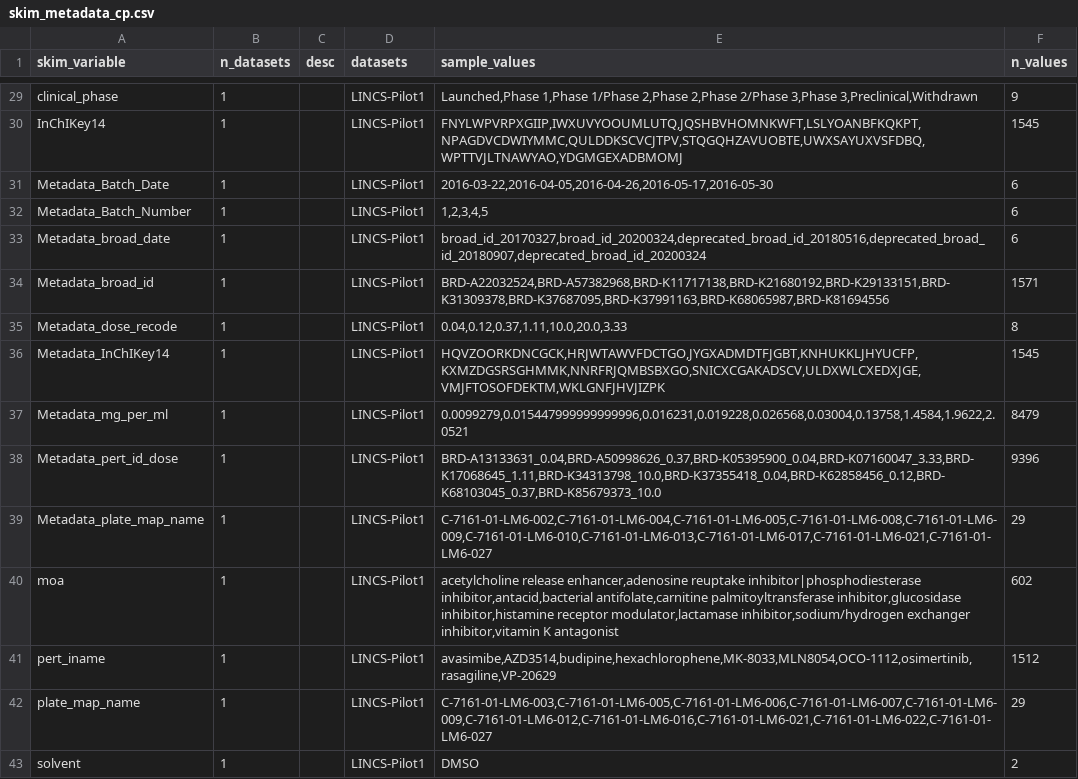
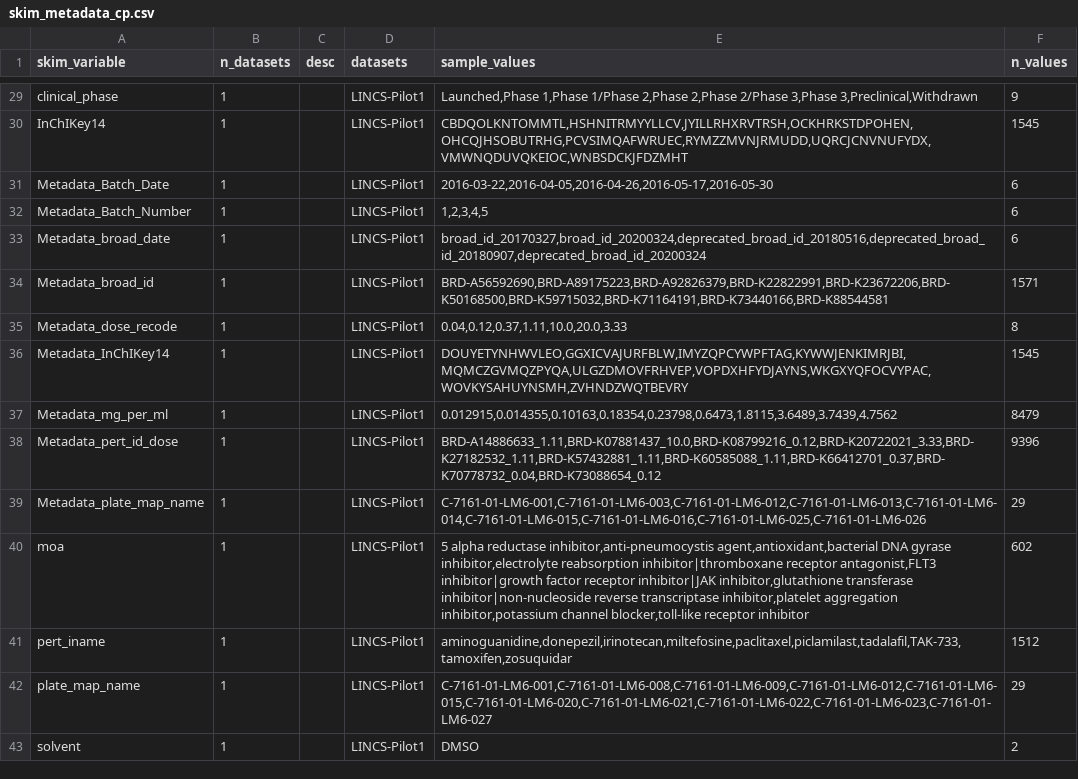
Before and after one commit to carpenter-singh-lab/2022_Haghighi_NatureMethods, a CSV file: metadata/output/skim_metadata_cp.csv, drawn as a sheet; only a part is shown, gaps mark what is left out; the diff covers the shown part only; the diff names each change by its address in the sheet, - before the commit and + after, or states it on an @@ line.

```diff
--- a/metadata/output/skim_metadata_cp.csv
+++ b/metadata/output/skim_metadata_cp.csv
-E30 (sample_values): FNYLWPVRPXGIIP,IWXUVYOOUMLUTQ,JQSHBVHOMNKWFT,LSLYOANBFKQKPT,NPAGDVCDWIYMMC,QULDDKSCVCJTPV,STQGQHZAVUOBTE,UWXSAYUXVSFDBQ,WPTTVJLTNAWYAO,YDGMGEXADBMOMJ
+E30 (sample_values): CBDQOLKNTOMMTL,HSHNITRMYYLLCV,JYILLRHXRVTRSH,OCKHRKSTDPOHEN,OHCQJHSOBUTRHG,PCVSIMQAFWRUEC,RYMZZMVNJRMUDD,UQRCJCNVNUFYDX,VMWNQDUVQKEIOC,WNBSDCKJFDZMHT
-E34 (sample_values): BRD-A22032524,BRD-A57382968,BRD-K11717138,BRD-K21680192,BRD-K29133151,BRD-K31309378,BRD-K37687095,BRD-K37991163,BRD-K68065987,BRD-K81694556
+E34 (sample_values): BRD-A56592690,BRD-A89175223,BRD-A92826379,BRD-K22822991,BRD-K23672206,BRD-K50168500,BRD-K59715032,BRD-K71164191,BRD-K73440166,BRD-K88544581
-E36 (sample_values): HQVZOORKDNCGCK,HRJWTAWVFDCTGO,JYGXADMDTFJGBT,KNHUKKLJHYUCFP,KXMZDGSRSGHMMK,NNRFRJQMBSBXGO,SNICXCGAKADSCV,ULDXWLCXEDXJGE,VMJFTOSOFDEKTM,WKLGNFJHVJIZPK
+E36 (sample_values): DOUYETYNHWVLEO,GGXICVAJURFBLW,IMYZQPCYWPFTAG,KYWWJENKIMRJBI,MQMCZGVMQZPYQA,ULGZDMOVFRHVEP,VOPDXHFYDJAYNS,WKGXYQFOCVYPAC,WOVKYSAHUYNSMH,ZVHNDZWQTBEVRY
-E37 (sample_values): 0.0099279,0.015447999999999996,0.016231,0.019228,0.026568,0.03004,0.13758,1.4584,1.9622,2.0521
+E37 (sample_values): 0.012915,0.014355,0.10163,0.18354,0.23798,0.6473,1.8115,3.6489,3.7439,4.7562
-E38 (sample_values): BRD-A13133631_0.04,BRD-A50998626_0.37,BRD-K05395900_0.04,BRD-K07160047_3.33,BRD-K17068645_1.11,BRD-K34313798_10.0,BRD-K37355418_0.04,BRD-K62858456_0.12,BRD-K68103045_0.37,BRD-K85679373_10.0
+E38 (sample_values): BRD-A14886633_1.11,BRD-K07881437_10.0,BRD-K08799216_0.12,BRD-K20722021_3.33,BRD-K27182532_1.11,BRD-K57432881_1.11,BRD-K60585088_1.11,BRD-K66412701_0.37,BRD-K70778732_0.04,BRD-K73088654_0.12
-E39 (sample_values): C-7161-01-LM6-002,C-7161-01-LM6-004,C-7161-01-LM6-005,C-7161-01-LM6-008,C-7161-01-LM6-009,C-7161-01-LM6-010,C-7161-01-LM6-013,C-7161-01-LM6-017,C-7161-01-LM6-021,C-7161-01-LM6-027
+E39 (sample_values): C-7161-01-LM6-001,C-7161-01-LM6-003,C-7161-01-LM6-012,C-7161-01-LM6-013,C-7161-01-LM6-014,C-7161-01-LM6-015,C-7161-01-LM6-016,C-7161-01-LM6-025,C-7161-01-LM6-026
-E40 (sample_values): acetylcholine release enhancer,adenosine reuptake inhibitor|phosphodiesterase inhibitor,antacid,bacterial antifolate,carnitine palmitoyltransferase inhibitor,glucosidase inhibitor,histamine receptor modulator,lactamase inhibitor,sodium/hydrogen exchanger inhibitor,vitamin K antagonist
+E40 (sample_values): 5 alpha reductase inhibitor,anti-pneumocystis agent,antioxidant,bacterial DNA gyrase inhibitor,electrolyte reabsorption inhibitor|thromboxane receptor antagonist,FLT3 inhibitor|growth factor receptor inhibitor|JAK inhibitor,glutathione transferase inhibitor|non-nucleoside reverse transcriptase inhibitor,platelet aggregation inhibitor,potassium channel blocker,toll-like receptor inhibitor
-E41 (sample_values): avasimibe,AZD3514,budipine,hexachlorophene,MK-8033,MLN8054,OCO-1112,osimertinib,rasagiline,VP-20629
+E41 (sample_values): aminoguanidine,donepezil,irinotecan,miltefosine,paclitaxel,piclamilast,tadalafil,TAK-733,tamoxifen,zosuquidar
-E42 (sample_values): C-7161-01-LM6-003,C-7161-01-LM6-005,C-7161-01-LM6-006,C-7161-01-LM6-007,C-7161-01-LM6-009,C-7161-01-LM6-012,C-7161-01-LM6-016,C-7161-01-LM6-021,C-7161-01-LM6-022,C-7161-01-LM6-027
+E42 (sample_values): C-7161-01-LM6-001,C-7161-01-LM6-008,C-7161-01-LM6-009,C-7161-01-LM6-012,C-7161-01-LM6-015,C-7161-01-LM6-020,C-7161-01-LM6-021,C-7161-01-LM6-022,C-7161-01-LM6-023,C-7161-01-LM6-027
```
Also changed, not shown: 37 edited cells elsewhere in this file, metadata/output/skim_metadata_l1k.csv, 2 other files.
